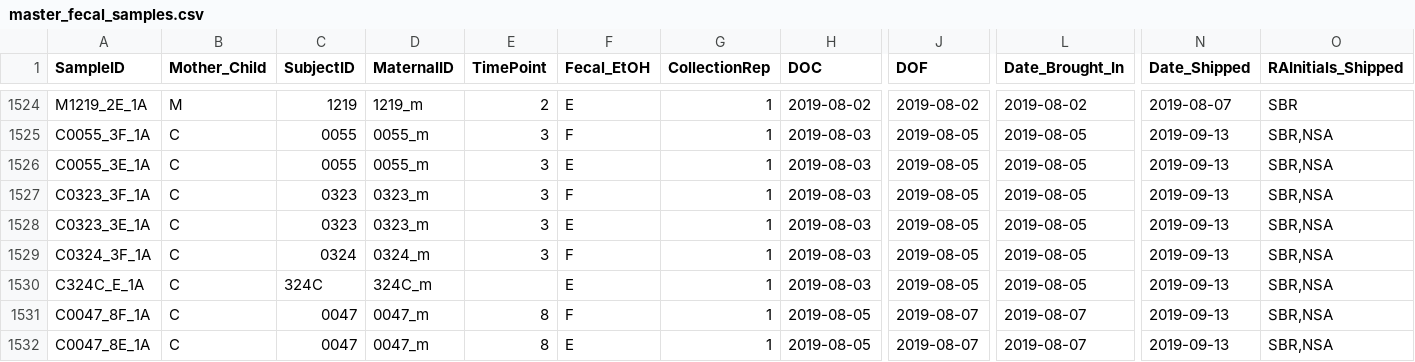
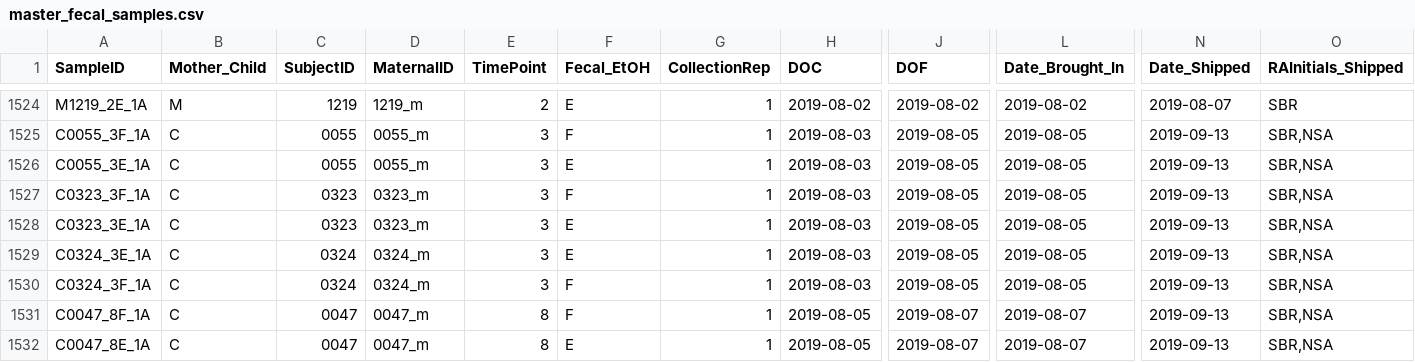
Before and after one commit to Klepac-Ceraj-Lab/echo_metadata, a CSV file: master_fecal_samples.csv, drawn as a sheet; only a part is shown, gaps mark what is left out; removed rows and columns are numbered as before the commit, all else as after; rows hold the shown columns only; the diff names each change by its address in the sheet, - before the commit and + after, or states it on an @@ line.

Commit message:
Thanksgiving weekly update

```diff
--- a/master_fecal_samples.csv
+++ b/master_fecal_samples.csv
+row 1529: C0324_3E_1A | C | 0324 | 0324_m | 3 | E | 1 | 2019-08-03 | 2019-08-05 | 2019-08-05 | 2019-09-13 | SBR,NSA
-row 1530: C324C_E_1A | C | 324C | 324C_m |  | E | 1 | 2019-08-03 | 2019-08-05 | 2019-08-05 | 2019-09-13 | SBR,NSA
```
